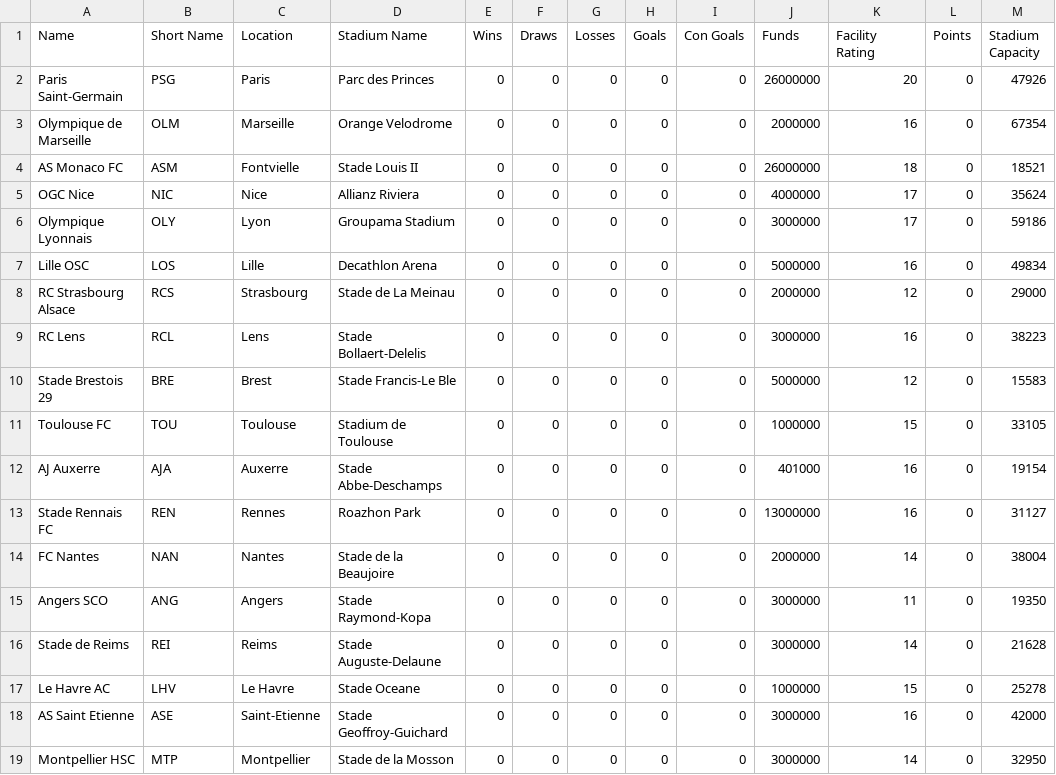
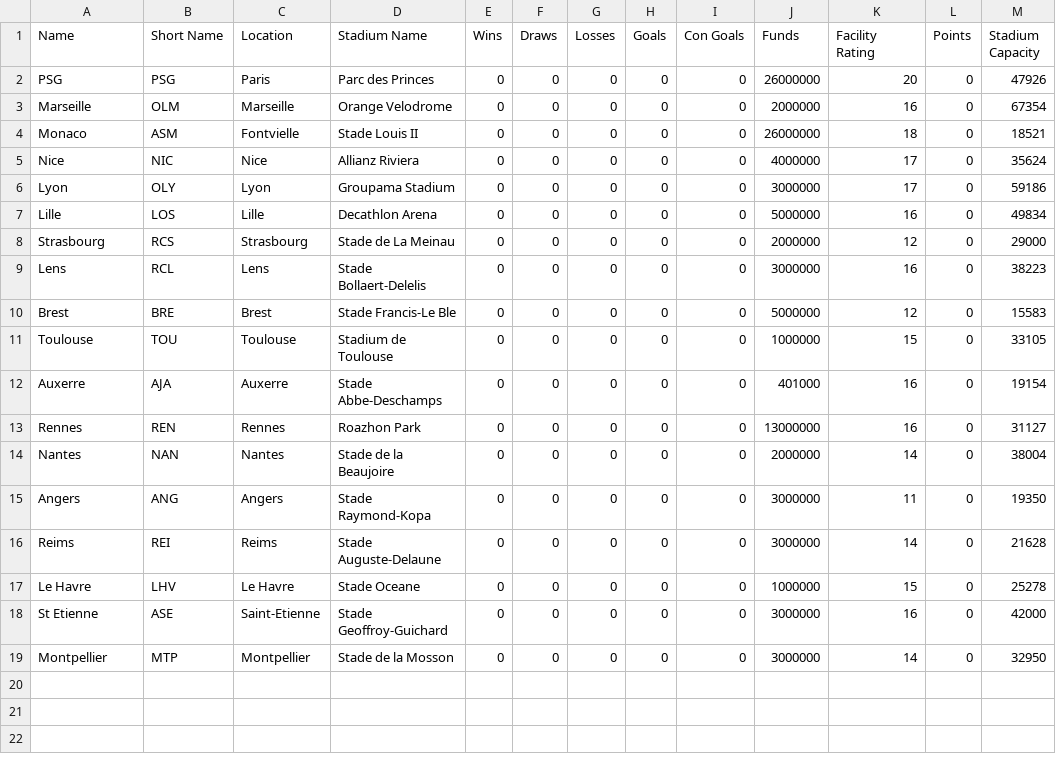
Before and after one commit to oxdzdb/Football-Manager-Simulator-20XX, a CSV file: build/classes/fm20xx/database/ligue1Teams.csv, drawn as a sheet; only a part is shown; the diff names each change by its address in the sheet, - before the commit and + after, or states it on an @@ line.

Commit message:
added player data, csv file readers

```diff
--- a/build/classes/fm20xx/database/ligue1Teams.csv
+++ b/build/classes/fm20xx/database/ligue1Teams.csv
-A2 (Name): Paris Saint-Germain
+A2 (Name): PSG
-A3 (Name): Olympique de Marseille
+A3 (Name): Marseille
-A4 (Name): AS Monaco FC
+A4 (Name): Monaco
-A5 (Name): OGC Nice
+A5 (Name): Nice
-A6 (Name): Olympique Lyonnais
+A6 (Name): Lyon
-A7 (Name): Lille OSC
+A7 (Name): Lille
-A8 (Name): RC Strasbourg Alsace
+A8 (Name): Strasbourg
-A9 (Name): RC Lens
+A9 (Name): Lens
-A10 (Name): Stade Brestois 29
+A10 (Name): Brest
-A11 (Name): Toulouse FC
+A11 (Name): Toulouse
-A12 (Name): AJ Auxerre
+A12 (Name): Auxerre
-A13 (Name): Stade Rennais FC
+A13 (Name): Rennes
-A14 (Name): FC Nantes
+A14 (Name): Nantes
-A15 (Name): Angers SCO
+A15 (Name): Angers
-A16 (Name): Stade de Reims
+A16 (Name): Reims
-A17 (Name): Le Havre AC
+A17 (Name): Le Havre
-A18 (Name): AS Saint Etienne
+A18 (Name): St Etienne
-A19 (Name): Montpellier HSC
+A19 (Name): Montpellier
```
Also changed, not shown: src/fm20xx/database/ligue1Teams.csv, 32 other files.
